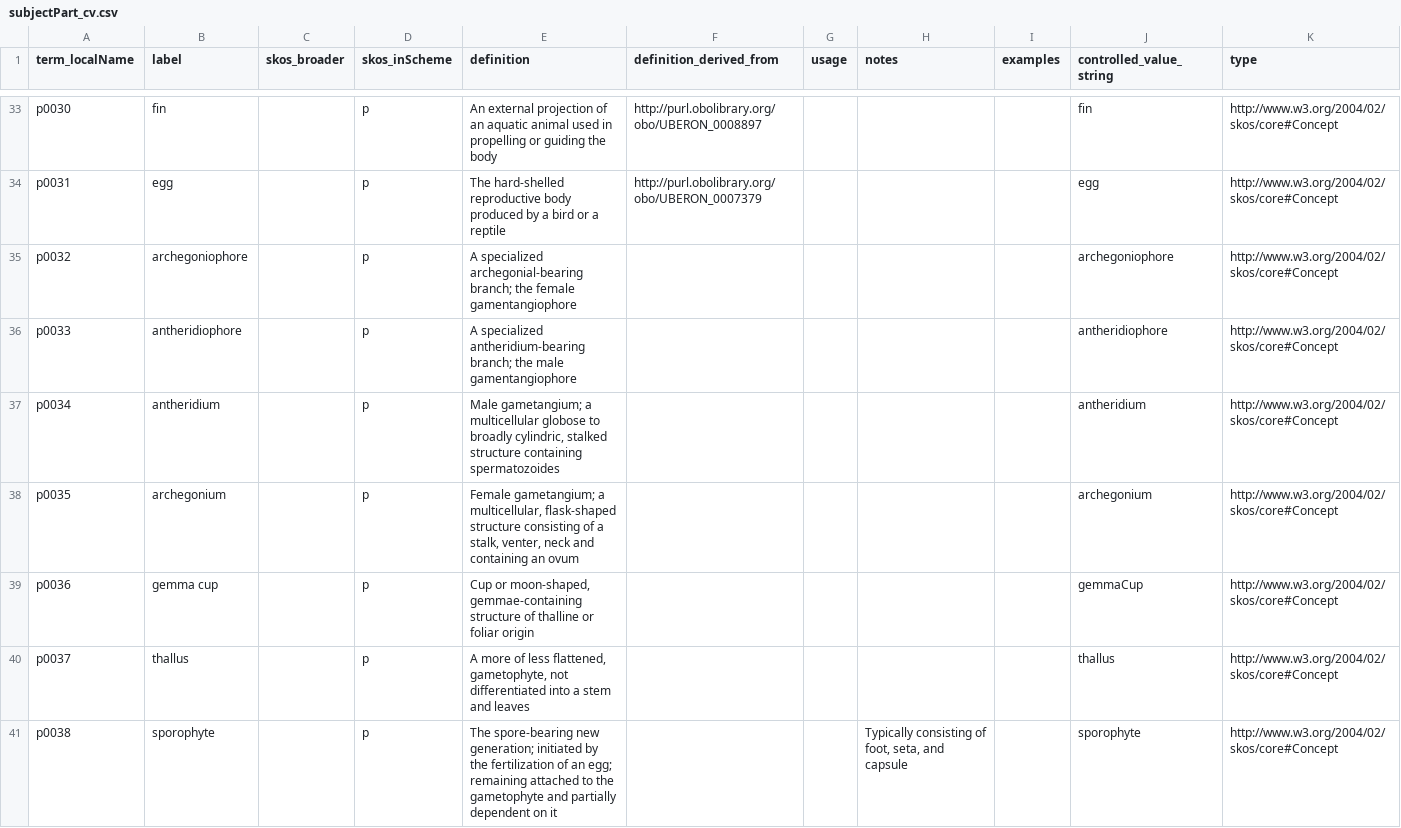
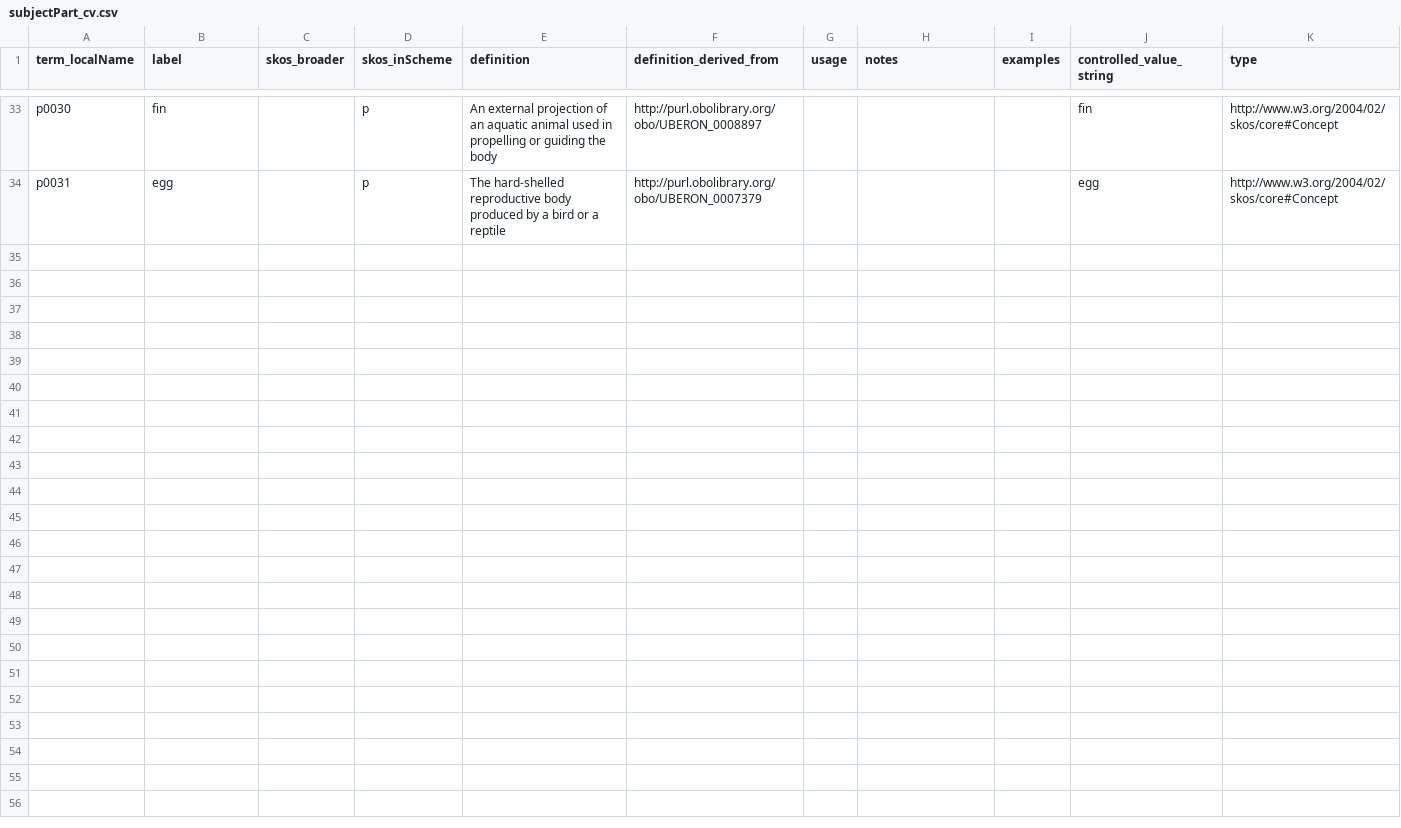
Before and after one commit to tdwg/ac, a CSV file: views/code/subjectPart/subjectPart_cv.csv, drawn as a sheet; only a part is shown, gaps mark what is left out; the diff covers the shown part only; the diff names each change by its address in the sheet, - before the commit and + after, or states it on an @@ line.

```diff
--- a/views/code/subjectPart/subjectPart_cv.csv
+++ b/views/code/subjectPart/subjectPart_cv.csv
-row 35: p0032 | archegoniophore |  | p | A specialized archegonial-bearing branch; the female gamentangiophore |  |  |  |  | archegoniophore | http://www.w3.org/2004/02/skos/core#Concept
-row 36: p0033 | antheridiophore |  | p | A specialized antheridium-bearing branch; the male gamentangiophore |  |  |  |  | antheridiophore | http://www.w3.org/2004/02/skos/core#Concept
-row 37: p0034 | antheridium |  | p | Male gametangium; a multicellular globose to broadly cylindric, stalked structure containing spermatozoides |  |  |  |  | antheridium | http://www.w3.org/2004/02/skos/core#Concept
-row 38: p0035 | archegonium |  | p | Female gametangium; a multicellular, flask-shaped structure consisting of a stalk, venter, neck and containing an ovum |  |  |  |  | archegonium | http://www.w3.org/2004/02/skos/core#Concept
-row 39: p0036 | gemma cup |  | p | Cup or moon-shaped, gemmae-containing structure of thalline or foliar origin |  |  |  |  | gemmaCup | http://www.w3.org/2004/02/skos/core#Concept
-row 40: p0037 | thallus |  | p | A more of less flattened, gametophyte, not differentiated into a stem and leaves |  |  |  |  | thallus | http://www.w3.org/2004/02/skos/core#Concept
-row 41: p0038 | sporophyte |  | p | The spore-bearing new generation; initiated by the fertilization of an egg; remaining attached to the gametophyte and partially dependent on it |  |  | Typically consisting of foot, seta, and capsule |  | sporophyte | http://www.w3.org/2004/02/skos/core#Concept
```
Also changed, not shown: 7 removed rows elsewhere in this file, 8 other files.
